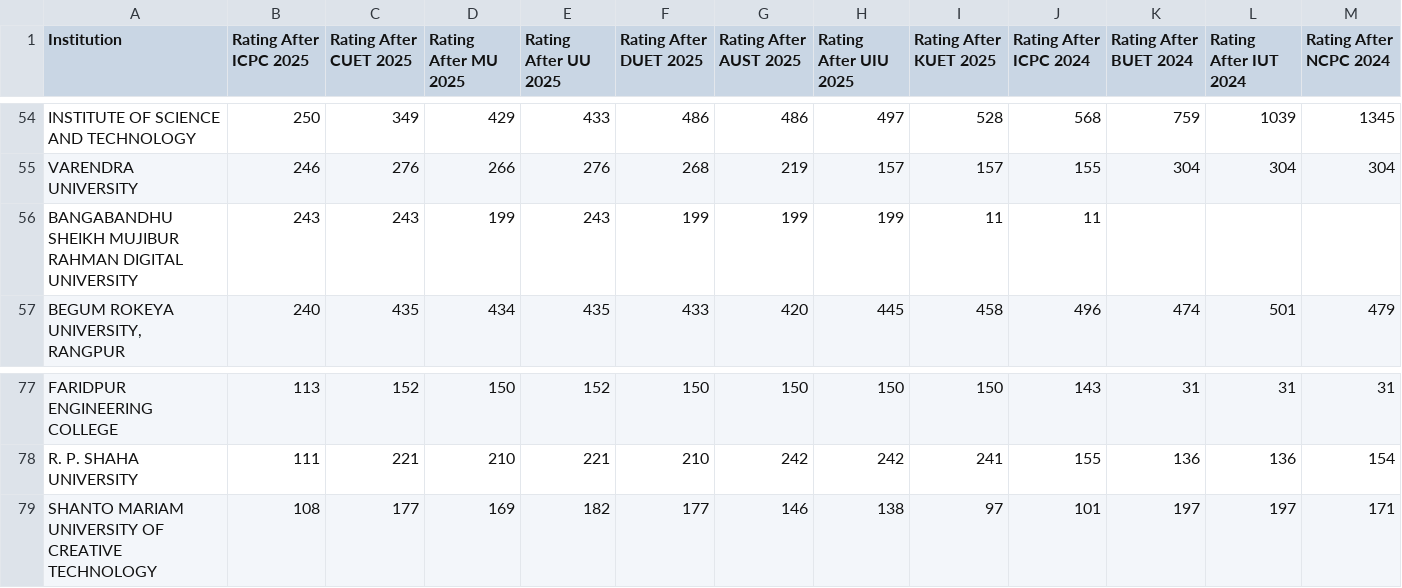
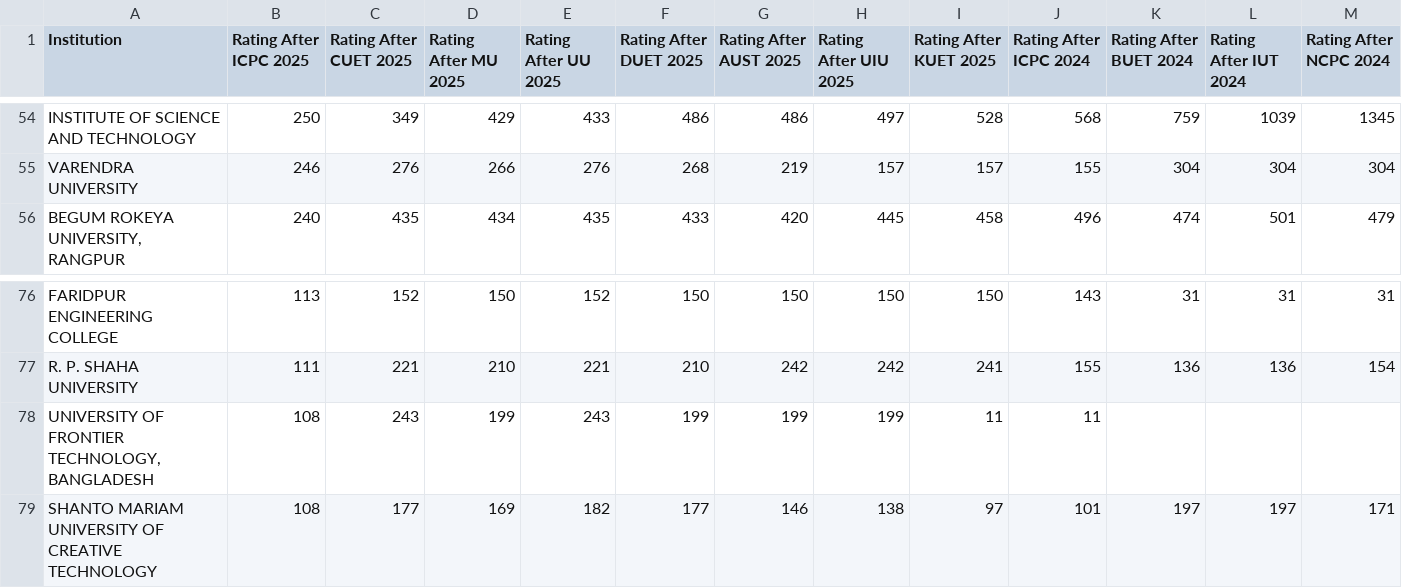
Before and after one commit to ir-rafio/IUPC-CGPA, a CSV file: result/history_cgpa.csv, drawn as a sheet; only a part is shown, gaps mark what is left out; removed rows and columns are numbered as before the commit, all else as after; rows hold the shown columns only; the diff names each change by its address in the sheet, - before the commit and + after, or states it on an @@ line.

Commit message:
Added alt name for University of Frontier Technology, Bangladesh

```diff
--- a/result/history_cgpa.csv
+++ b/result/history_cgpa.csv
-row 56: BANGABANDHU SHEIKH MUJIBUR RAHMAN DIGITAL UNIVERSITY | 243 | 243 | 199 | 243 | 199 | 199 | 199 | 11 | 11
+row 78: UNIVERSITY OF FRONTIER TECHNOLOGY, BANGLADESH | 108 | 243 | 199 | 243 | 199 | 199 | 199 | 11 | 11
```
Also changed, not shown: result/history_rank.csv, result/marksheet.csv, 2 other files.
